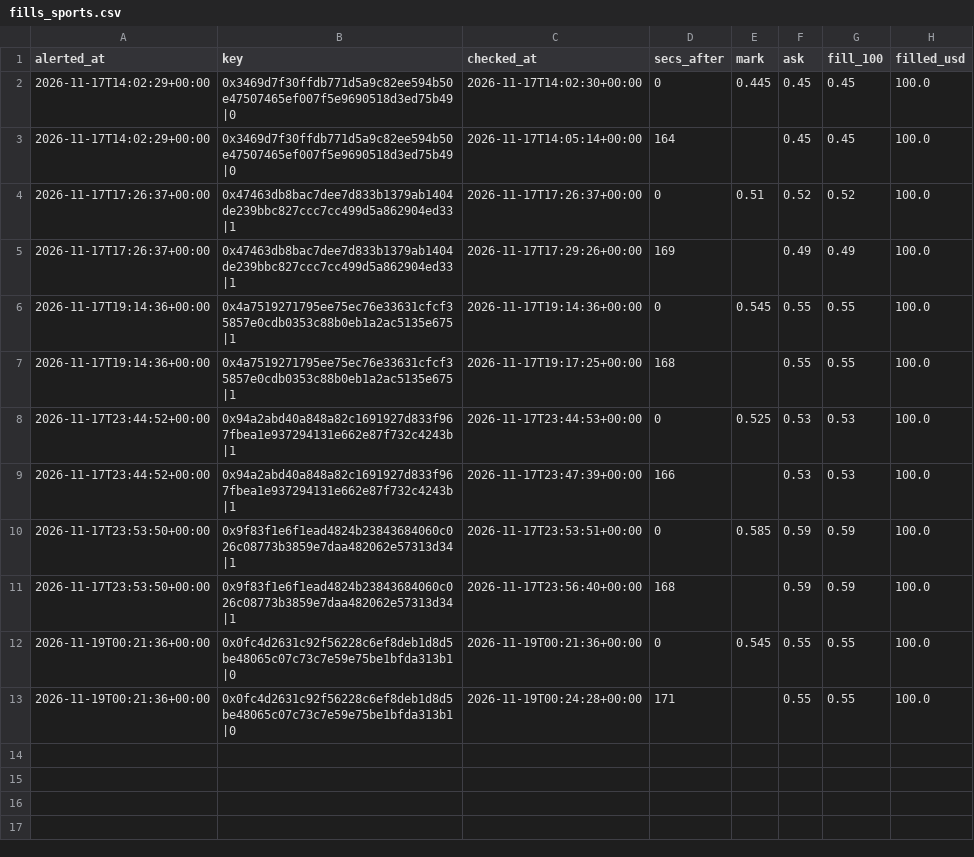
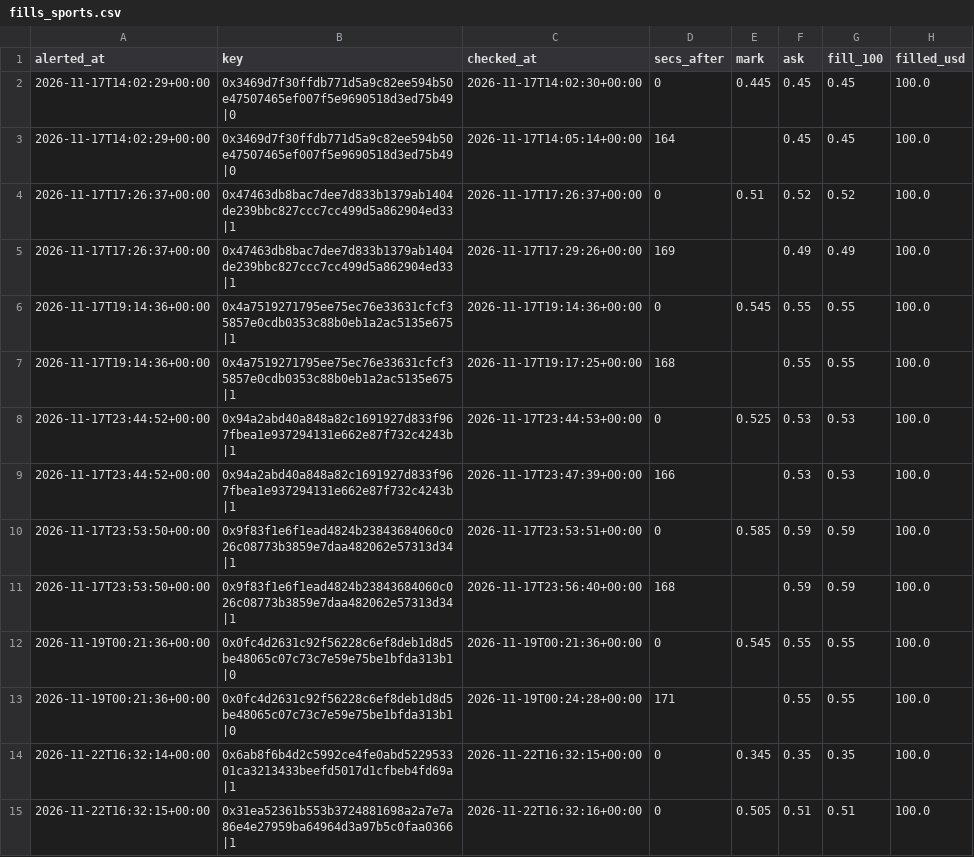
Before and after one commit to hunterscottsmith2-ctrl/polytail, a CSV file: fills_sports.csv, drawn as a sheet; the diff names each change by its address in the sheet, - before the commit and + after, or states it on an @@ line.

```diff
--- a/fills_sports.csv
+++ b/fills_sports.csv
+row 14: 2026-11-22T16:32:14+00:00 | 0x6ab8f6b4d2c5992ce4fe0abd522953301ca3213433beefd5017d1cfbeb4fd69a|1 | 2026-11-22T16:32:15+00:00 | 0 | 0.345 | 0.35 | 0.35 | 100.0
+row 15: 2026-11-22T16:32:15+00:00 | 0x31ea52361b553b3724881698a2a7e7a86e4e27959ba64964d3a97b5c0faa0366|1 | 2026-11-22T16:32:16+00:00 | 0 | 0.505 | 0.51 | 0.51 | 100.0
```
Also changed, not shown: fills_early.csv, signals_early.csv, 7 other files.
